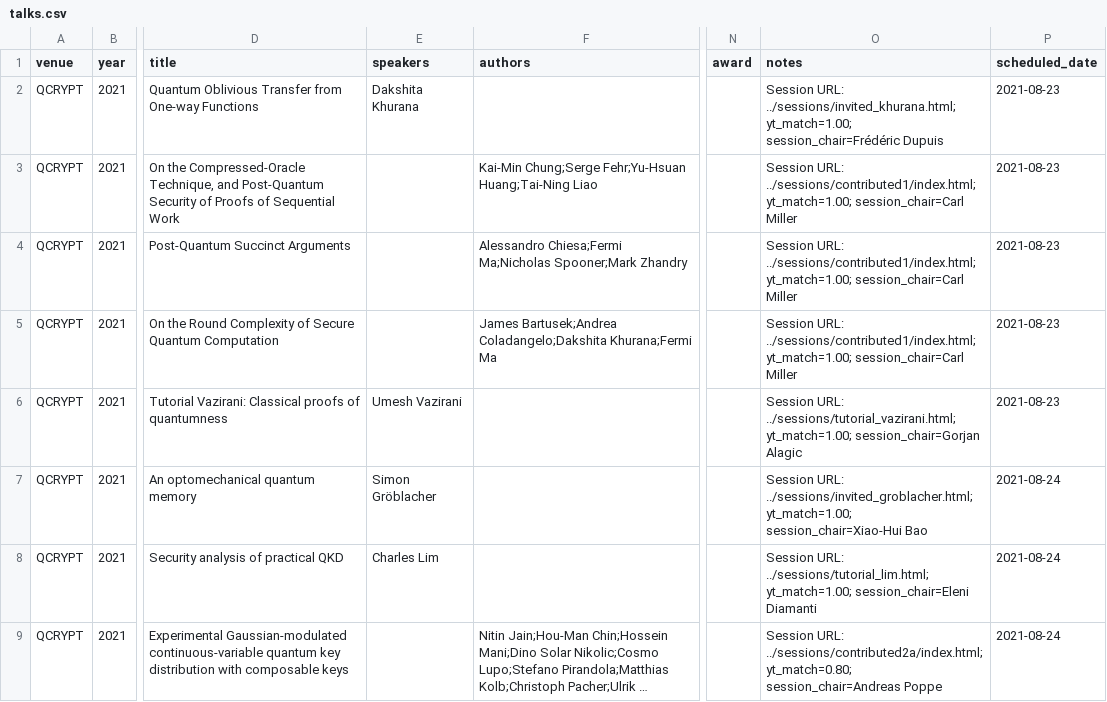
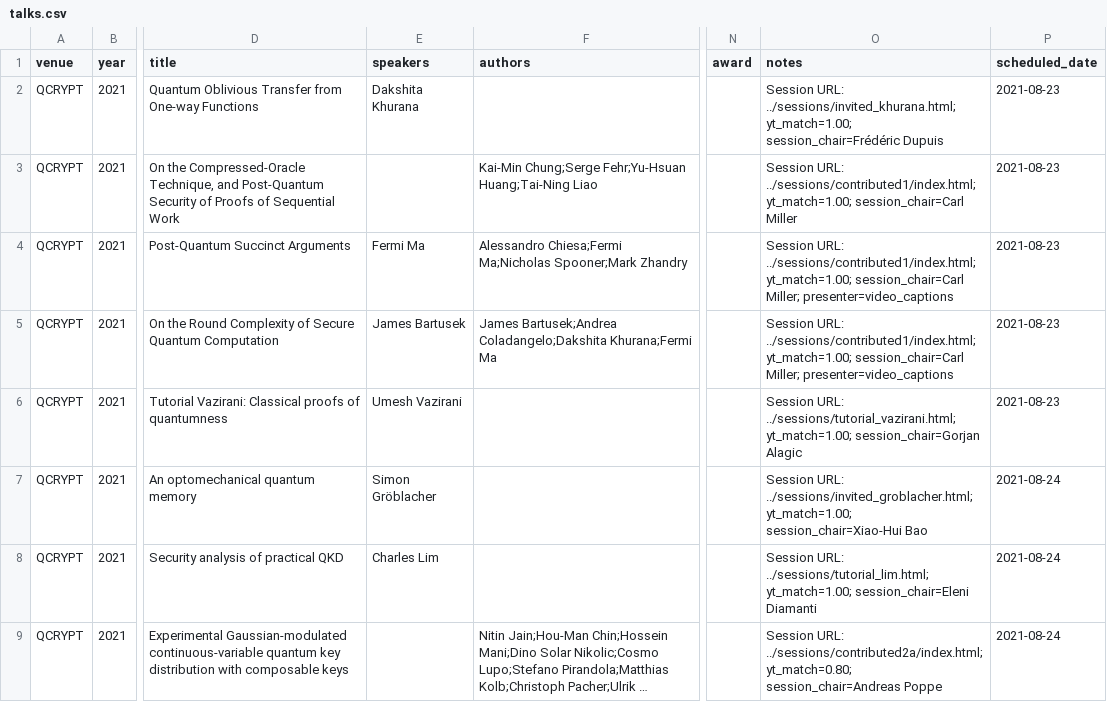
Before and after one commit to IAQI/QuantumDB, a CSV file: data/conferences/qcrypt_2021/talks.csv, drawn as a sheet; only a part is shown, gaps mark what is left out; long unchanged cells end in …; the diff covers the shown part only; the diff names each change by its address in the sheet, - before the commit and + after, or states it on an @@ line.

```diff
--- a/data/conferences/qcrypt_2021/talks.csv
+++ b/data/conferences/qcrypt_2021/talks.csv
-E4 (speakers): (empty)
+E4 (speakers): Fermi Ma
-O4:O5 (notes): …yt_match=1.00; session_chair=Carl Miller
+O4:O5 (notes): …yt_match=1.00; session_chair=Carl Miller; presenter=video_captions
-E5 (speakers): (empty)
+E5 (speakers): James Bartusek
```
Also changed, not shown: 26 edited cells elsewhere in this file, data/conferences/qcrypt_2016/talks.csv, data/conferences/qcrypt_2020/talks.csv, 21 other files.
